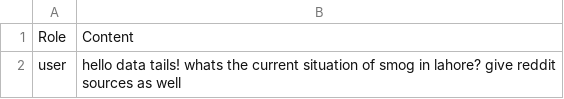
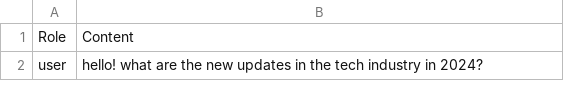
Before and after one commit to fasihrem/data-tails, a CSV file: Frontend/conversation_history.csv, drawn as a sheet; only a part is shown; the diff covers the shown part only.

Commit message:
new data collected

```diff
--- a/Frontend/conversation_history.csv
+++ b/Frontend/conversation_history.csv
@@ -1,2 +1,2 @@
 Role,Content
-user,hello data tails! whats the current situation of smog in lahore? give reddit sources as well
+user,hello! what are the new updates in the tech industry in 2024?
```
Also changed, not shown: 2 removed rows and 1 edited cell elsewhere in this file, 3 other files.
